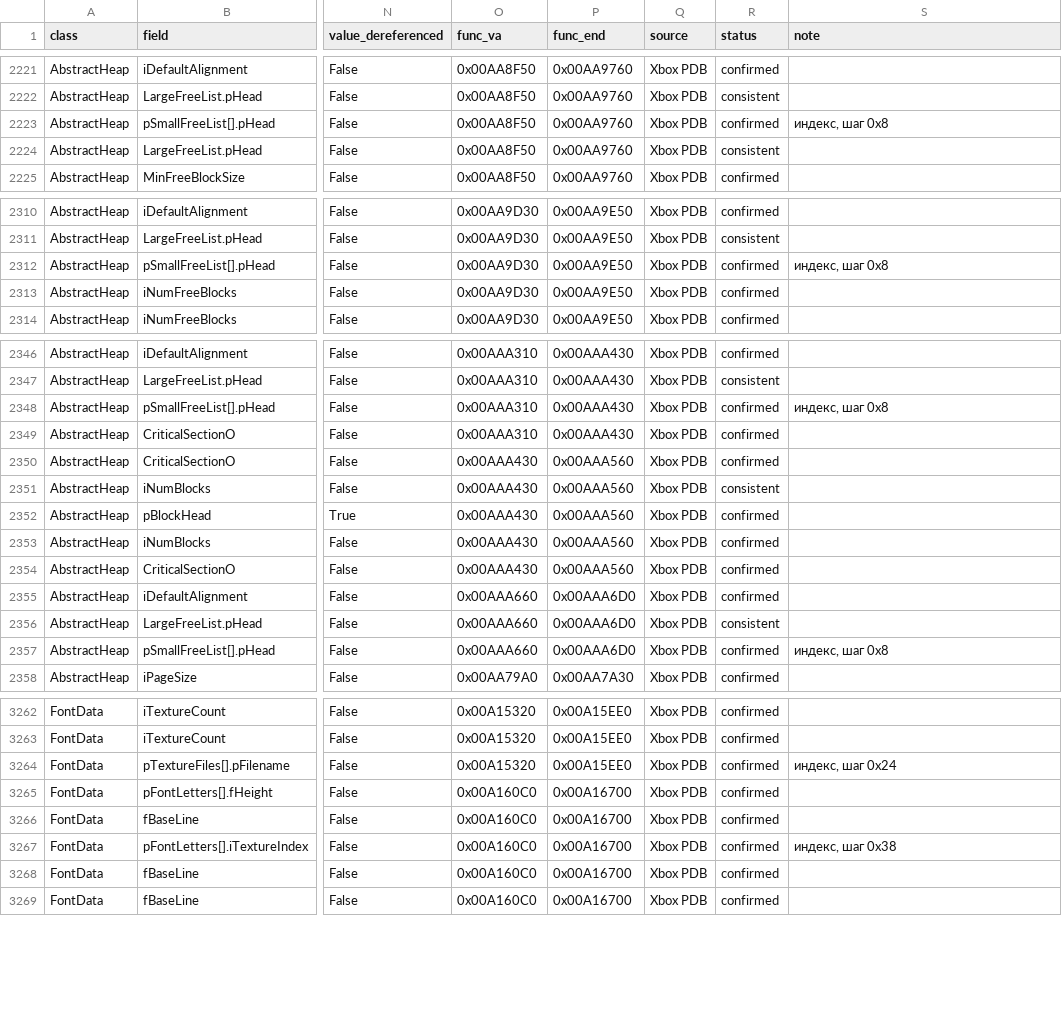
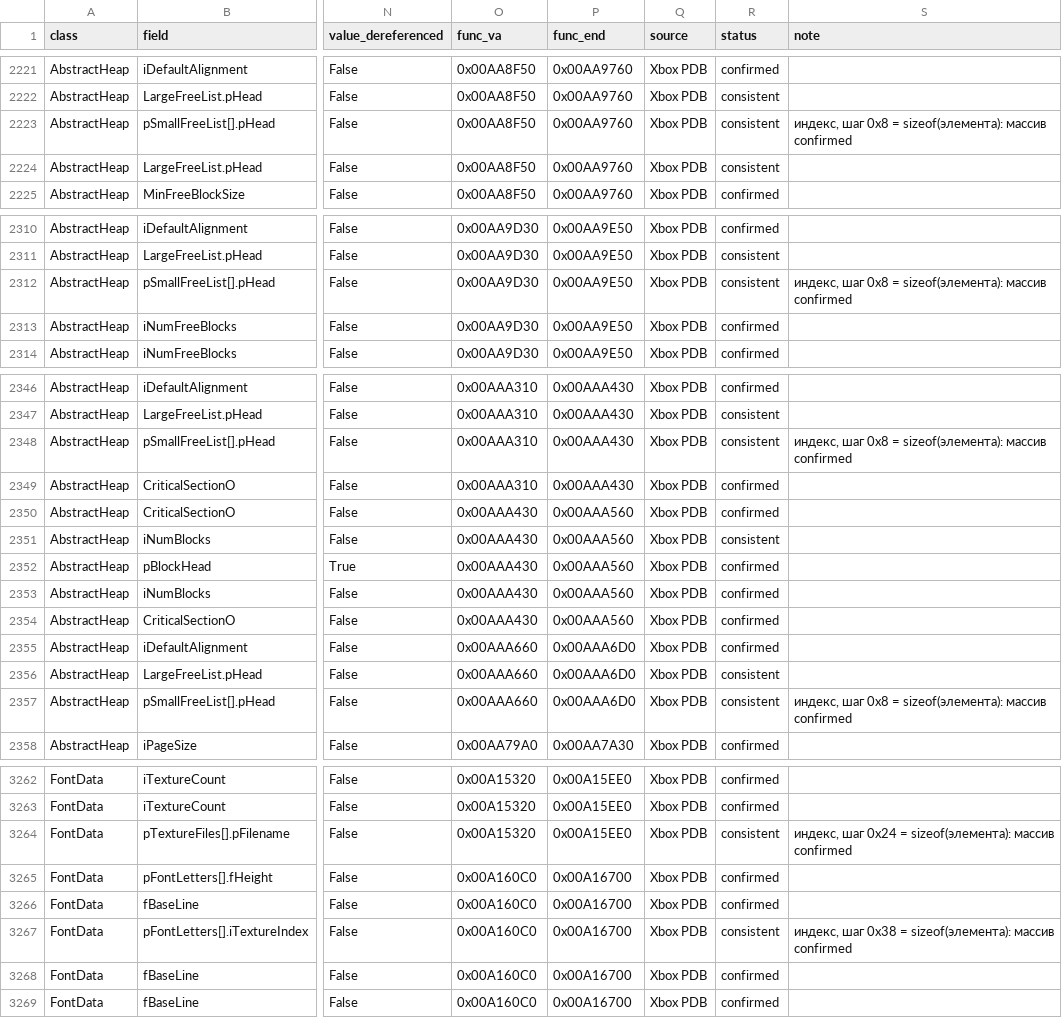
Before and after one commit to Infest-SBT/falloutnv.pdb-reverse.engineering, a CSV file: evidence/evidence_fields.csv, drawn as a sheet; only a part is shown, gaps mark what is left out; the diff covers the shown part only; the diff names each change by its address in the sheet, - before the commit and + after, or states it on an @@ line.

```diff
--- a/evidence/evidence_fields.csv
+++ b/evidence/evidence_fields.csv
-R2223 (status): confirmed
+R2223 (status): consistent
-S2223 (note): индекс, шаг 0x8
+S2223 (note): индекс, шаг 0x8 = sizeof(элемента): массив confirmed
-R2312 (status): confirmed
+R2312 (status): consistent
-S2312 (note): индекс, шаг 0x8
+S2312 (note): индекс, шаг 0x8 = sizeof(элемента): массив confirmed
-R2348 (status): confirmed
+R2348 (status): consistent
-S2348 (note): индекс, шаг 0x8
+S2348 (note): индекс, шаг 0x8 = sizeof(элемента): массив confirmed
-R2357 (status): confirmed
+R2357 (status): consistent
-S2357 (note): индекс, шаг 0x8
+S2357 (note): индекс, шаг 0x8 = sizeof(элемента): массив confirmed
-R3264 (status): confirmed
+R3264 (status): consistent
-S3264 (note): индекс, шаг 0x24
+S3264 (note): индекс, шаг 0x24 = sizeof(элемента): массив confirmed
-R3267 (status): confirmed
+R3267 (status): consistent
-S3267 (note): индекс, шаг 0x38
+S3267 (note): индекс, шаг 0x38 = sizeof(элемента): массив confirmed
```
Also changed, not shown: 22 edited cells elsewhere in this file, 24 other files.
